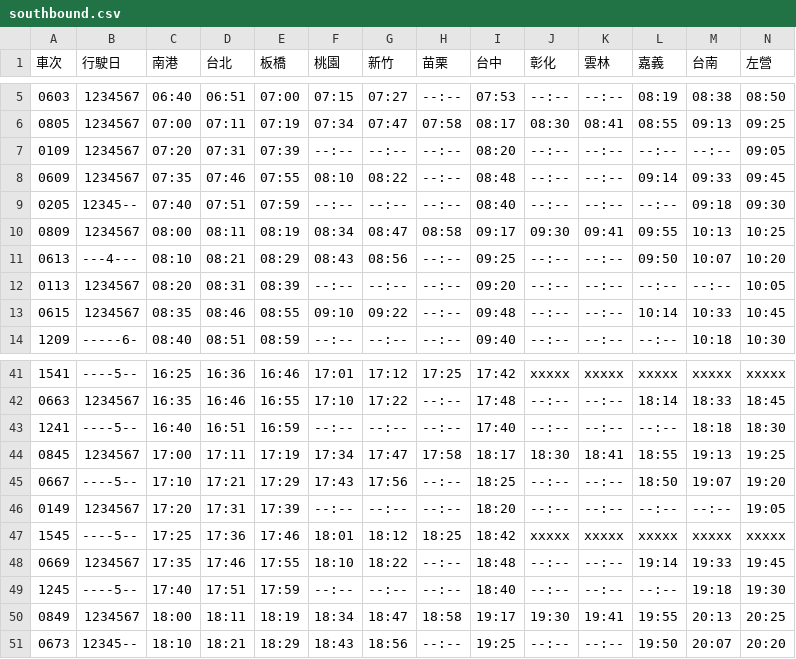
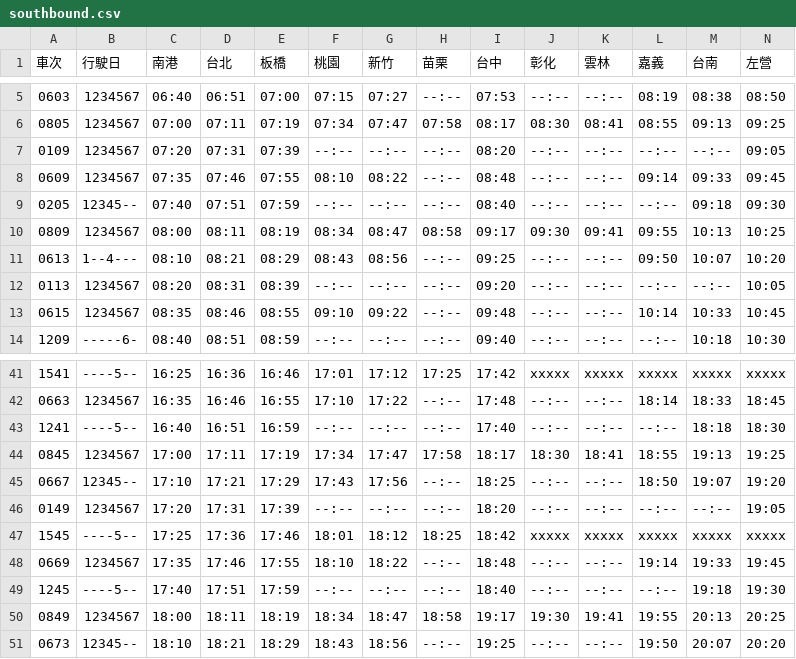
Before and after one commit to repeat/taiwan-high-speed-rail-timetable, a CSV file: 2020/06/01/southbound.csv, drawn as a sheet; only a part is shown, gaps mark what is left out.

```diff
--- a/2020/06/01/southbound.csv
+++ b/2020/06/01/southbound.csv
@@ -10,3 +10,3 @@
 0809,1234567,08:00,08:11,08:19,08:34,08:47,08:58,09:17,09:30,09:41,09:55,10:13,10:25
-0613,---4---,08:10,08:21,08:29,08:43,08:56,--:--,09:25,--:--,--:--,09:50,10:07,10:20
+0613,1--4---,08:10,08:21,08:29,08:43,08:56,--:--,09:25,--:--,--:--,09:50,10:07,10:20
 0113,1234567,08:20,08:31,08:39,--:--,--:--,--:--,09:20,--:--,--:--,--:--,--:--,10:05
@@ -44,3 +44,3 @@
 0845,1234567,17:00,17:11,17:19,17:34,17:47,17:58,18:17,18:30,18:41,18:55,19:13,19:25
-0667,----5--,17:10,17:21,17:29,17:43,17:56,--:--,18:25,--:--,--:--,18:50,19:07,19:20
+0667,12345--,17:10,17:21,17:29,17:43,17:56,--:--,18:25,--:--,--:--,18:50,19:07,19:20
 0149,1234567,17:20,17:31,17:39,--:--,--:--,--:--,18:20,--:--,--:--,--:--,--:--,19:05
```
Also changed, not shown: 2020/06/01/northbound.csv, 2020/06/01/timetable.csv.
